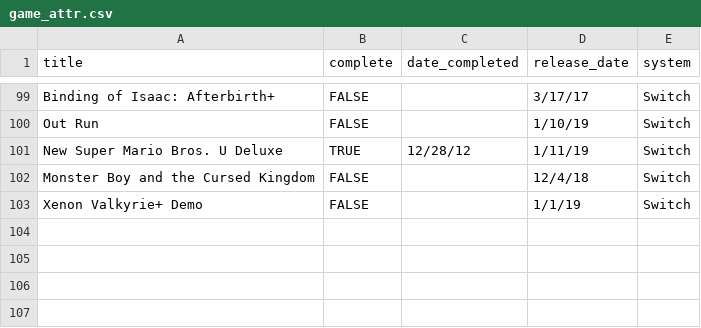
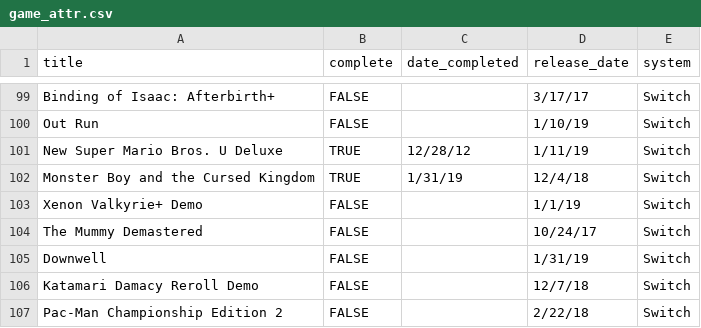
Before and after one commit to bkdevart/web_portfolio, a CSV file: input/game_attr.csv, drawn as a sheet; only a part is shown, gaps mark what is left out.

```diff
--- a/input/game_attr.csv
+++ b/input/game_attr.csv
@@ -101,3 +101,7 @@ Out Run,FALSE,,1/10/19,Switch
 New Super Mario Bros. U Deluxe,TRUE,12/28/12,1/11/19,Switch
-Monster Boy and the Cursed Kingdom,FALSE,,12/4/18,Switch
+Monster Boy and the Cursed Kingdom,TRUE,1/31/19,12/4/18,Switch
 Xenon Valkyrie+ Demo,FALSE,,1/1/19,Switch
+The Mummy Demastered,FALSE,,10/24/17,Switch
+Downwell,FALSE,,1/31/19,Switch
+Katamari Damacy Reroll Demo,FALSE,,12/7/18,Switch
+Pac-Man Championship Edition 2,FALSE,,2/22/18,Switch
```
Also changed, not shown: input/game_log.csv, 1 other file.
